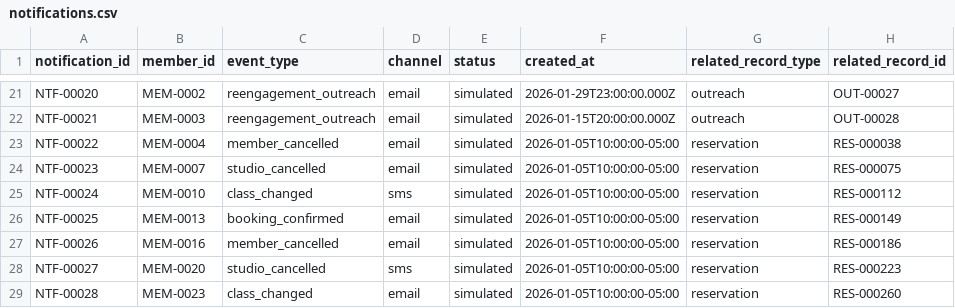
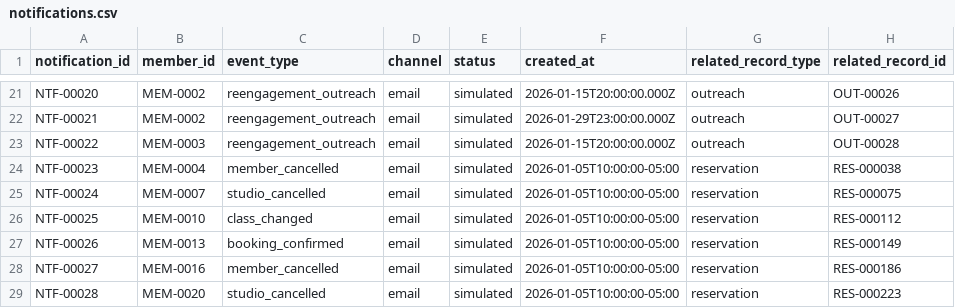
Before and after one commit to IvayloNanev/Pulse-Studio, a CSV file: data/valid/notifications.csv, drawn as a sheet; only a part is shown, gaps mark what is left out; the diff covers the shown part only; the diff names each change by its address in the sheet, - before the commit and + after, or states it on an @@ line.

Commit message:
Validate and seed the hosted Pulse Studio backend
Correct synthetic member contact preferences so SMS and phone channels are used only when a phone number exists.

Repair drop-in reservation and payment timestamps so reservations always precede their associated class sessions.

Align multi-attempt Product D outreach fixtures and validators with the documented 14-day cooldown measured from the previous simulated send.

Add independent checks for contact eligibility, reservation chronology, and previous-send outreach cooldowns to prevent these regressions.

Add a deterministic Supabase SQL seed generator and versioned seed covering all 18 canonical tables in foreign-key order and one transaction.

Protect populated databases from accidental reseeding, refresh accepted manifests and reports, and update README dataset totals and backend instructions.

```diff
--- a/data/valid/notifications.csv
+++ b/data/valid/notifications.csv
-F21 (created_at): 2026-01-29T23:00:00.000Z
+F21 (created_at): 2026-01-15T20:00:00.000Z
-H21 (related_record_id): OUT-00027
+H21 (related_record_id): OUT-00026
-B22 (member_id): MEM-0003
+B22 (member_id): MEM-0002
-F22 (created_at): 2026-01-15T20:00:00.000Z
+F22 (created_at): 2026-01-29T23:00:00.000Z
-H22 (related_record_id): OUT-00028
+H22 (related_record_id): OUT-00027
-B23 (member_id): MEM-0004
+B23 (member_id): MEM-0003
-C23 (event_type): member_cancelled
+C23 (event_type): reengagement_outreach
-F23 (created_at): 2026-01-05T10:00:00-05:00
+F23 (created_at): 2026-01-15T20:00:00.000Z
-G23 (related_record_type): reservation
+G23 (related_record_type): outreach
-H23 (related_record_id): RES-000038
+H23 (related_record_id): OUT-00028
-B24 (member_id): MEM-0007
+B24 (member_id): MEM-0004
-C24 (event_type): studio_cancelled
+C24 (event_type): member_cancelled
-H24 (related_record_id): RES-000075
+H24 (related_record_id): RES-000038
-B25 (member_id): MEM-0010
+B25 (member_id): MEM-0007
-C25 (event_type): class_changed
+C25 (event_type): studio_cancelled
-D25 (channel): sms
+D25 (channel): email
-H25 (related_record_id): RES-000112
+H25 (related_record_id): RES-000075
-B26 (member_id): MEM-0013
+B26 (member_id): MEM-0010
-C26 (event_type): booking_confirmed
+C26 (event_type): class_changed
-H26 (related_record_id): RES-000149
+H26 (related_record_id): RES-000112
-B27 (member_id): MEM-0016
+B27 (member_id): MEM-0013
-C27 (event_type): member_cancelled
+C27 (event_type): booking_confirmed
-H27 (related_record_id): RES-000186
+H27 (related_record_id): RES-000149
-B28 (member_id): MEM-0020
+B28 (member_id): MEM-0016
-C28 (event_type): studio_cancelled
+C28 (event_type): member_cancelled
-D28 (channel): sms
+D28 (channel): email
-H28 (related_record_id): RES-000223
+H28 (related_record_id): RES-000186
-B29 (member_id): MEM-0023
+B29 (member_id): MEM-0020
-C29 (event_type): class_changed
+C29 (event_type): studio_cancelled
-H29 (related_record_id): RES-000260
+H29 (related_record_id): RES-000223
```
Also changed, not shown: 1 added row and 88 edited cells elsewhere in this file, data/valid/drop_in_payments.csv, data/valid/members.csv, 13 other files.
